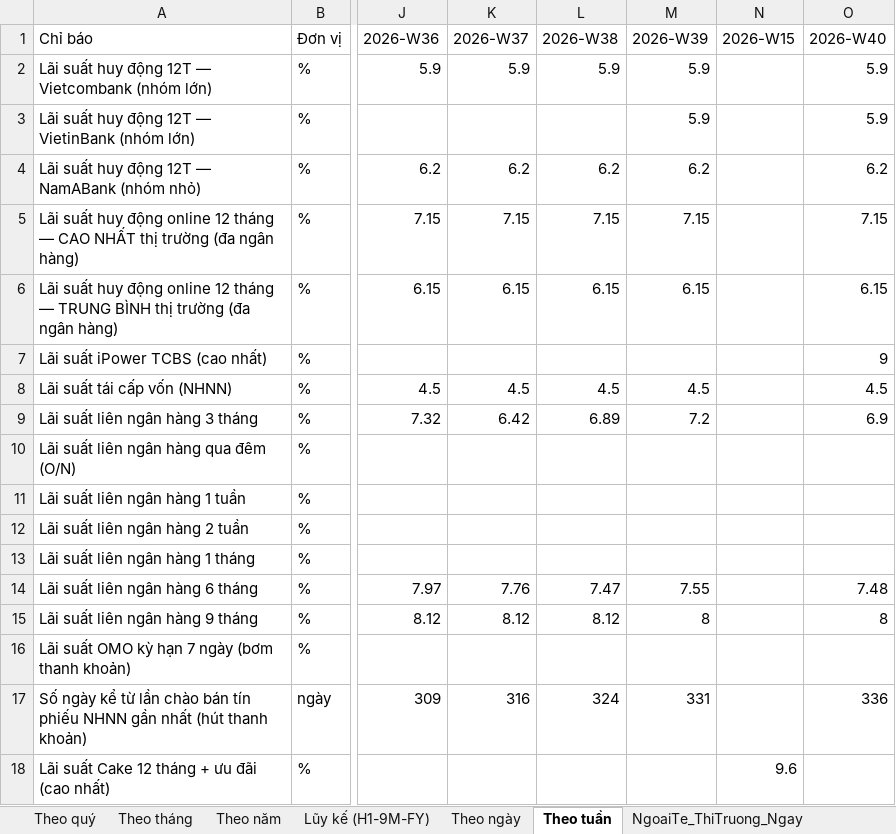
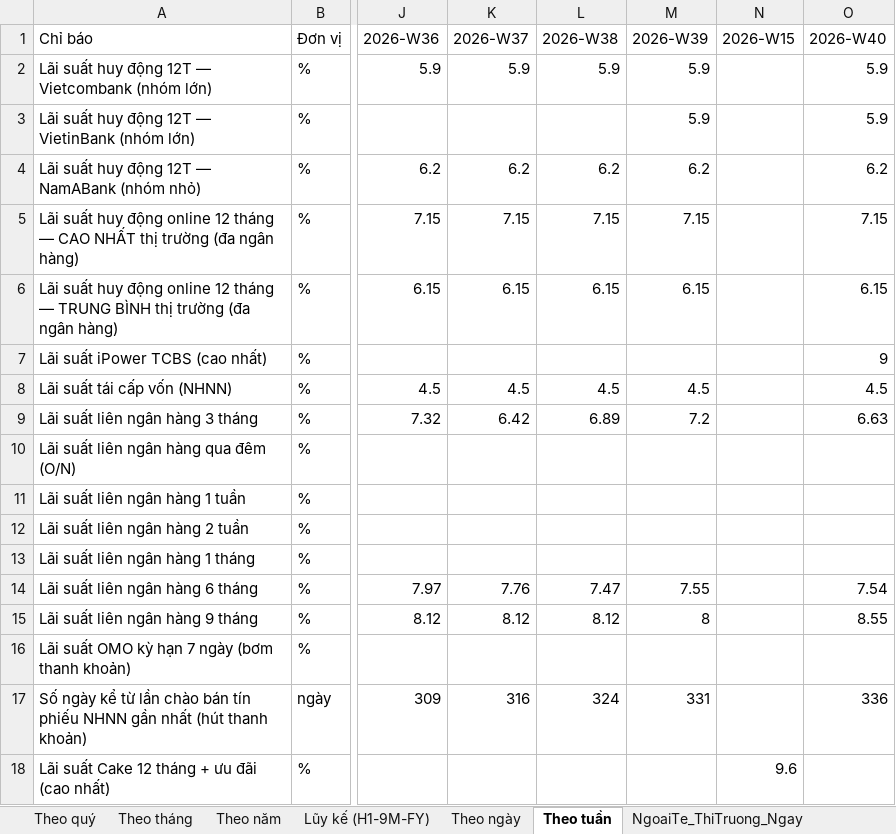
Before and after one commit to Truongutc/Phan-tich-FA, an Excel workbook: Bao cao/VIMO/VIMO_Lich_Su_Chi_So.xlsx, sheet Theo tuần, drawn as a sheet; only a part is shown, gaps mark what is left out; values as stored, in another font and other column widths than the file's, no borders; 2 other sheets too large or unreadable and not compared; the diff names each change by its address in the sheet, - before the commit and + after, or states it on an @@ line.

```diff
--- a/Bao cao/VIMO/VIMO_Lich_Su_Chi_So.xlsx (sheet Theo tuần)
+++ b/Bao cao/VIMO/VIMO_Lich_Su_Chi_So.xlsx (sheet Theo tuần)
-O9 (2026-W40): 6.9
+O9 (2026-W40): 6.63
-O14 (2026-W40): 7.48
+O14 (2026-W40): 7.54
-O15 (2026-W40): 8
+O15 (2026-W40): 8.55
```
Also changed, not shown: sheet NgoaiTe_ThiTruong_Thang, 8 other files.
